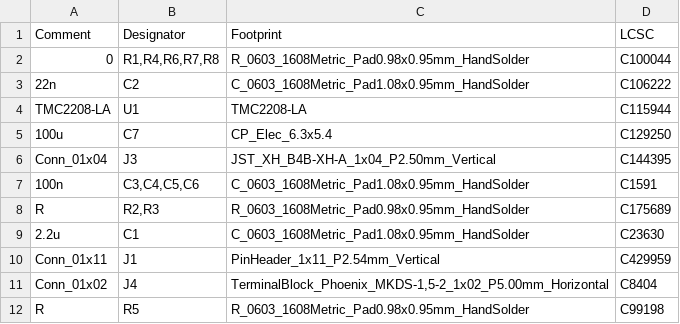
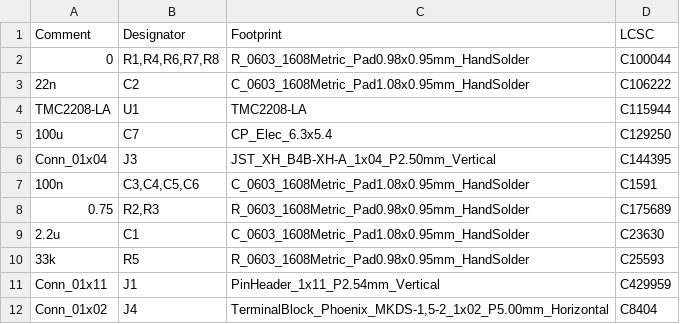
Before and after one commit to Gherkin/tmc2208-breakout, a CSV file: jlcpcb/assembly/BOM-tmc2208-breakout.csv, drawn as a sheet.

```diff
--- a/jlcpcb/assembly/BOM-tmc2208-breakout.csv
+++ b/jlcpcb/assembly/BOM-tmc2208-breakout.csv
@@ -7,6 +7,6 @@ Conn_01x04,J3,JST_XH_B4B-XH-A_1x04_P2.50mm_Vertical,C144395
 100n,"C3,C4,C5,C6",C_0603_1608Metric_Pad1.08x0.95mm_HandSolder,C1591
-R,"R2,R3",R_0603_1608Metric_Pad0.98x0.95mm_HandSolder,C175689
+0.75,"R2,R3",R_0603_1608Metric_Pad0.98x0.95mm_HandSolder,C175689
 2.2u,C1,C_0603_1608Metric_Pad1.08x0.95mm_HandSolder,C23630
+33k,R5,R_0603_1608Metric_Pad0.98x0.95mm_HandSolder,C25593
 Conn_01x11,J1,PinHeader_1x11_P2.54mm_Vertical,C429959
 Conn_01x02,J4,"TerminalBlock_Phoenix_MKDS-1,5-2_1x02_P5.00mm_Horizontal",C8404
-R,R5,R_0603_1608Metric_Pad0.98x0.95mm_HandSolder,C99198
```
Also changed, not shown: jlcpcb/assembly/POS-tmc2208-breakout.csv, 18 other files.
